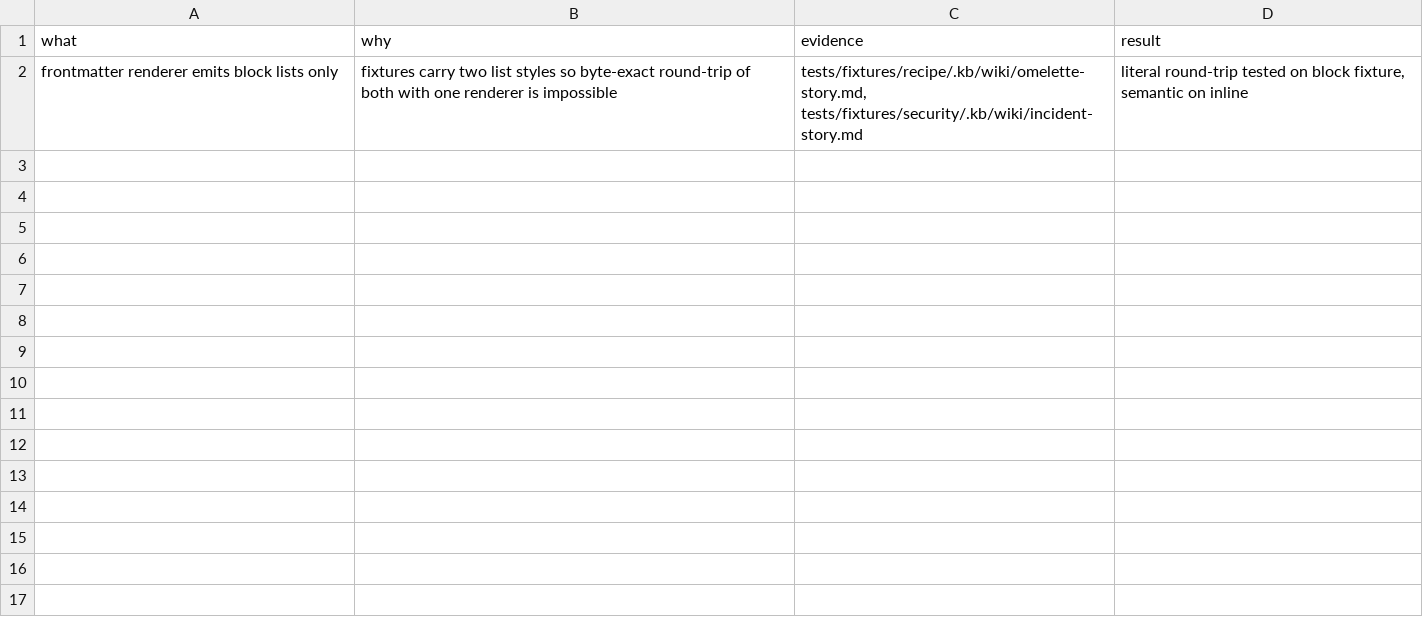
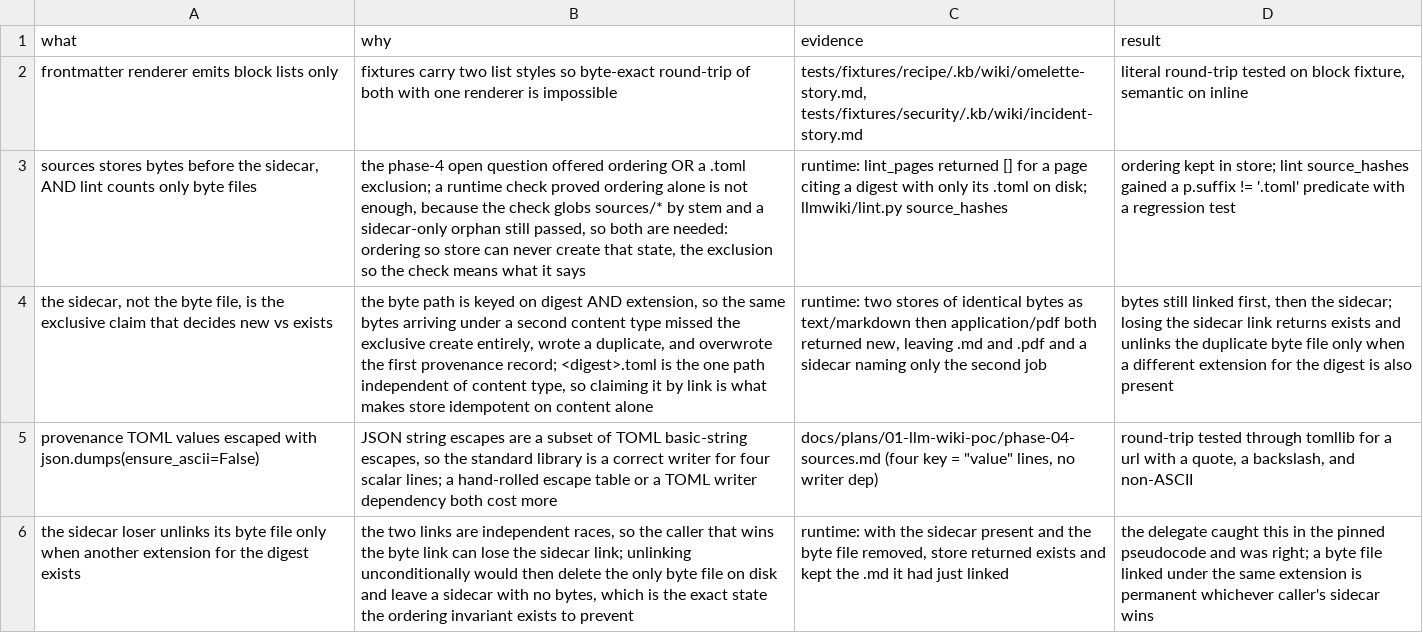
Before and after one commit to Uraxii/llm-wiki, a TSV file: docs/plans/01-llm-wiki-poc/decisions.tsv, drawn as a sheet; the diff names each change by its address in the sheet, - before the commit and + after, or states it on an @@ line.

```diff
--- a/docs/plans/01-llm-wiki-poc/decisions.tsv
+++ b/docs/plans/01-llm-wiki-poc/decisions.tsv
+row 3: sources stores bytes before the sidecar, AND lint counts only byte files | the phase-4 open question offered ordering OR a .toml exclusion; a runtime check proved ordering alone is not enough, because the check globs sources/* by stem and a sidecar-only orphan still passed, so both are needed: ordering so store can never create that state, the exclusion so the check means what it says | runtime: lint_pages returned [] for a page citing a digest with only its .toml on disk; llmwiki/lint.py source_hashes | ordering kept in store; lint source_hashes gained a p.suffix != '.toml' predicate with a regression test
+row 4: the sidecar, not the byte file, is the exclusive claim that decides new vs exists | the byte path is keyed on digest AND extension, so the same bytes arriving under a second content type missed the exclusive create entirely, wrote a duplicate, and overwrote the first provenance record; <digest>.toml is the one path independent of content type, so claiming it by link is what makes store idempotent on content alone | runtime: two stores of identical bytes as text/markdown then application/pdf both returned new, leaving .md and .pdf and a sidecar naming only the second job | bytes still linked first, then the sidecar; losing the sidecar link returns exists and unlinks the duplicate byte file only when a different extension for the digest is also present
+row 5: provenance TOML values escaped with json.dumps(ensure_ascii=False) | JSON string escapes are a subset of TOML basic-string escapes, so the standard library is a correct writer for four scalar lines; a hand-rolled escape table or a TOML writer dependency both cost more | docs/plans/01-llm-wiki-poc/phase-04-sources.md (four key = "value" lines, no writer dep) | round-trip tested through tomllib for a url with a quote, a backslash, and non-ASCII
+row 6: the sidecar loser unlinks its byte file only when another extension for the digest exists | the two links are independent races, so the caller that wins the byte link can lose the sidecar link; unlinking unconditionally would then delete the only byte file on disk and leave a sidecar with no bytes, which is the exact state the ordering invariant exists to prevent | runtime: with the sidecar present and the byte file removed, store returned exists and kept the .md it had just linked | the delegate caught this in the pinned pseudocode and was right; a byte file linked under the same extension is permanent whichever caller's sidecar wins
```
Also changed, not shown: 4 other files.
